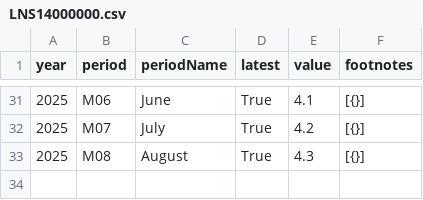
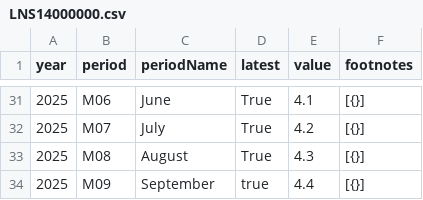
Before and after one commit to NileshPurnekar/streamlit_labor_census_dashboard, a CSV file: myfiles/LNS14000000.csv, drawn as a sheet; only a part is shown, gaps mark what is left out.

```diff
--- a/myfiles/LNS14000000.csv
+++ b/myfiles/LNS14000000.csv
@@ -33 +33,2 @@ year,period,periodName,latest,value,footnotes
 2025,M08,August,True,4.3,[{}]
+2025,M09,September,true,4.4,[{}]
```
Also changed, not shown: myfiles/CES0000000001.csv.
